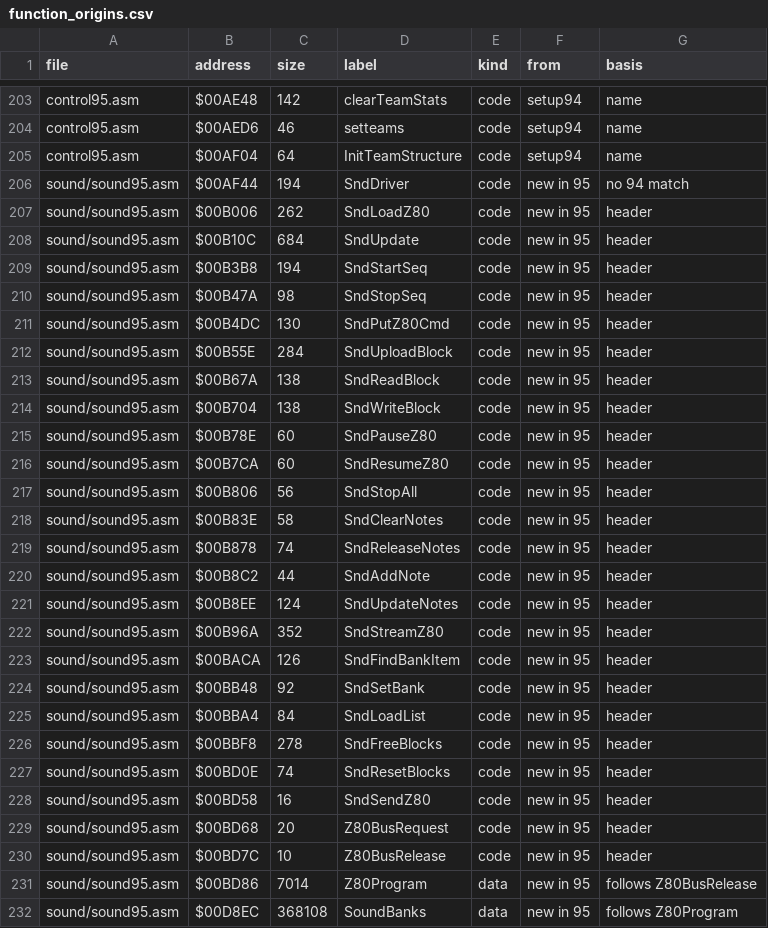
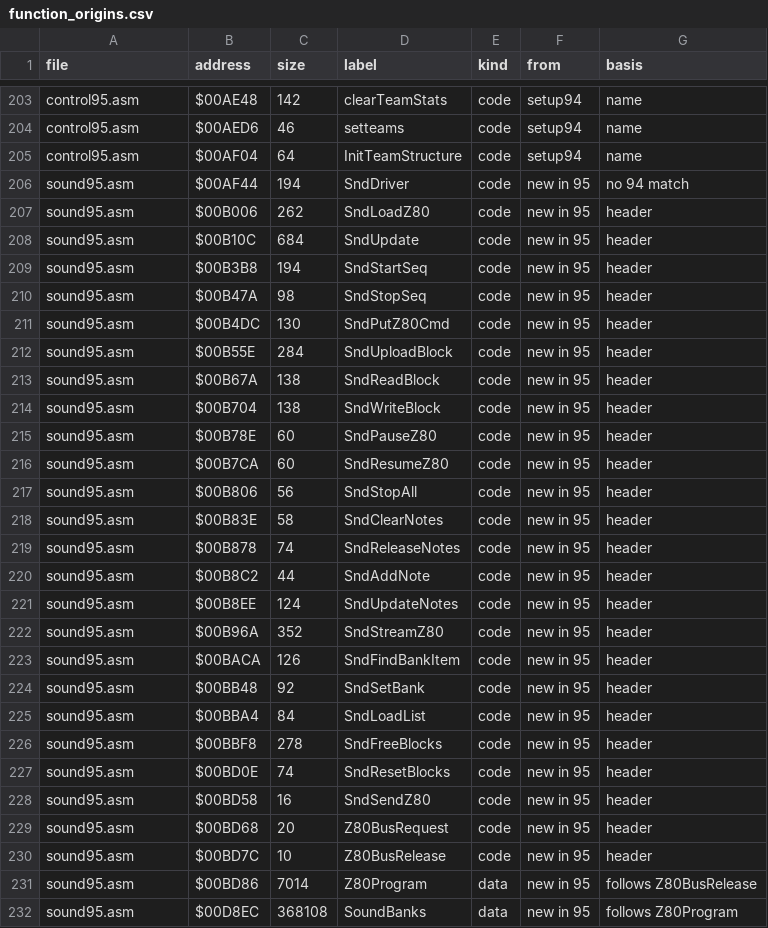
Before and after one commit to abdulahmad/NHL95Genesis, a CSV file: docs/function_origins.csv, drawn as a sheet; only a part is shown, gaps mark what is left out; the diff covers the shown part only.

```diff
--- a/docs/function_origins.csv
+++ b/docs/function_origins.csv
@@ -205,28 +205,28 @@ control95.asm,$00AED6,46,setteams,code,setup94,name
 control95.asm,$00AF04,64,InitTeamStructure,code,setup94,name
-sound/sound95.asm,$00AF44,194,SndDriver,code,new in 95,no 94 match
-sound/sound95.asm,$00B006,262,SndLoadZ80,code,new in 95,header
-sound/sound95.asm,$00B10C,684,SndUpdate,code,new in 95,header
-sound/sound95.asm,$00B3B8,194,SndStartSeq,code,new in 95,header
-sound/sound95.asm,$00B47A,98,SndStopSeq,code,new in 95,header
-sound/sound95.asm,$00B4DC,130,SndPutZ80Cmd,code,new in 95,header
-sound/sound95.asm,$00B55E,284,SndUploadBlock,code,new in 95,header
-sound/sound95.asm,$00B67A,138,SndReadBlock,code,new in 95,header
-sound/sound95.asm,$00B704,138,SndWriteBlock,code,new in 95,header
-sound/sound95.asm,$00B78E,60,SndPauseZ80,code,new in 95,header
-sound/sound95.asm,$00B7CA,60,SndResumeZ80,code,new in 95,header
-sound/sound95.asm,$00B806,56,SndStopAll,code,new in 95,header
-sound/sound95.asm,$00B83E,58,SndClearNotes,code,new in 95,header
-sound/sound95.asm,$00B878,74,SndReleaseNotes,code,new in 95,header
-sound/sound95.asm,$00B8C2,44,SndAddNote,code,new in 95,header
-sound/sound95.asm,$00B8EE,124,SndUpdateNotes,code,new in 95,header
-sound/sound95.asm,$00B96A,352,SndStreamZ80,code,new in 95,header
-sound/sound95.asm,$00BACA,126,SndFindBankItem,code,new in 95,header
-sound/sound95.asm,$00BB48,92,SndSetBank,code,new in 95,header
-sound/sound95.asm,$00BBA4,84,SndLoadList,code,new in 95,header
-sound/sound95.asm,$00BBF8,278,SndFreeBlocks,code,new in 95,header
-sound/sound95.asm,$00BD0E,74,SndResetBlocks,code,new in 95,header
-sound/sound95.asm,$00BD58,16,SndSendZ80,code,new in 95,header
-sound/sound95.asm,$00BD68,20,Z80BusRequest,code,new in 95,header
-sound/sound95.asm,$00BD7C,10,Z80BusRelease,code,new in 95,header
-sound/sound95.asm,$00BD86,7014,Z80Program,data,new in 95,follows Z80BusRelease
-sound/sound95.asm,$00D8EC,368108,SoundBanks,data,new in 95,follows Z80Program
+sound95.asm,$00AF44,194,SndDriver,code,new in 95,no 94 match
+sound95.asm,$00B006,262,SndLoadZ80,code,new in 95,header
+sound95.asm,$00B10C,684,SndUpdate,code,new in 95,header
+sound95.asm,$00B3B8,194,SndStartSeq,code,new in 95,header
+sound95.asm,$00B47A,98,SndStopSeq,code,new in 95,header
+sound95.asm,$00B4DC,130,SndPutZ80Cmd,code,new in 95,header
+sound95.asm,$00B55E,284,SndUploadBlock,code,new in 95,header
+sound95.asm,$00B67A,138,SndReadBlock,code,new in 95,header
+sound95.asm,$00B704,138,SndWriteBlock,code,new in 95,header
+sound95.asm,$00B78E,60,SndPauseZ80,code,new in 95,header
+sound95.asm,$00B7CA,60,SndResumeZ80,code,new in 95,header
+sound95.asm,$00B806,56,SndStopAll,code,new in 95,header
+sound95.asm,$00B83E,58,SndClearNotes,code,new in 95,header
+sound95.asm,$00B878,74,SndReleaseNotes,code,new in 95,header
+sound95.asm,$00B8C2,44,SndAddNote,code,new in 95,header
+sound95.asm,$00B8EE,124,SndUpdateNotes,code,new in 95,header
+sound95.asm,$00B96A,352,SndStreamZ80,code,new in 95,header
+sound95.asm,$00BACA,126,SndFindBankItem,code,new in 95,header
+sound95.asm,$00BB48,92,SndSetBank,code,new in 95,header
+sound95.asm,$00BBA4,84,SndLoadList,code,new in 95,header
+sound95.asm,$00BBF8,278,SndFreeBlocks,code,new in 95,header
+sound95.asm,$00BD0E,74,SndResetBlocks,code,new in 95,header
+sound95.asm,$00BD58,16,SndSendZ80,code,new in 95,header
+sound95.asm,$00BD68,20,Z80BusRequest,code,new in 95,header
+sound95.asm,$00BD7C,10,Z80BusRelease,code,new in 95,header
+sound95.asm,$00BD86,7014,Z80Program,data,new in 95,follows Z80BusRelease
+sound95.asm,$00D8EC,368108,SoundBanks,data,new in 95,follows Z80Program
```
Also changed, not shown: 50 edited cells elsewhere in this file, docs/name_map.csv, 14 other files.
